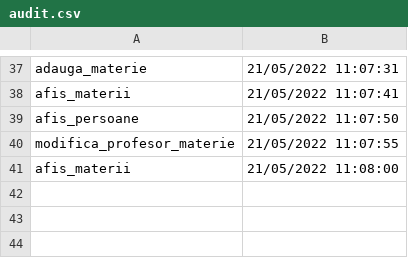
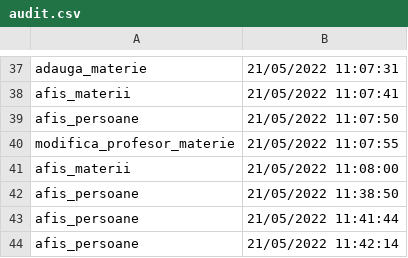
Before and after one commit to valibojici/proiect-pao, a CSV file: audit/audit.csv, drawn as a sheet; only a part is shown, gaps mark what is left out; the diff names each change by its address in the sheet, - before the commit and + after, or states it on an @@ line.

```diff
--- a/audit/audit.csv
+++ b/audit/audit.csv
+row 42: afis_persoane | 21/05/2022 11:38:50
+row 43: afis_persoane | 21/05/2022 11:41:44
+row 44: afis_persoane | 21/05/2022 11:42:14
```
Also changed, not shown: 4 other files.
